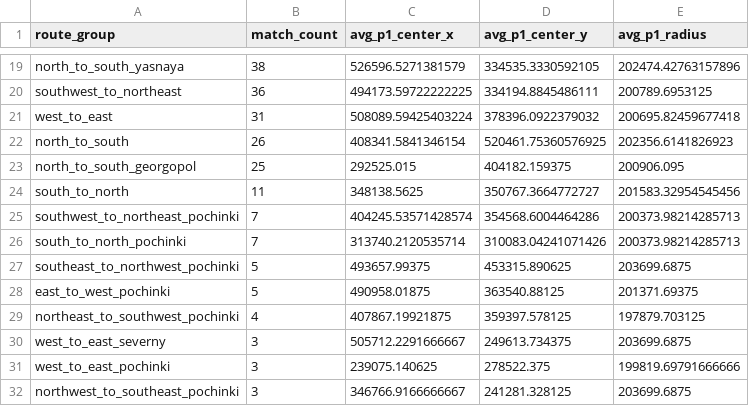
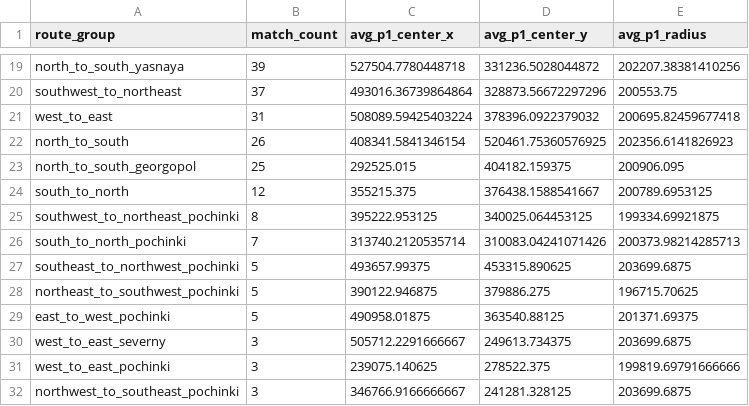
Before and after one commit to YeopSeung04/PUBG-Erangel-Circle-Predictor, a CSV file: data/processed/route_phase1_summary.csv, drawn as a sheet; only a part is shown, gaps mark what is left out; removed rows and columns are numbered as before the commit, all else as after; the diff covers the shown part only; the diff names each change by its address in the sheet, - before the commit and + after, or states it on an @@ line.

```diff
--- a/data/processed/route_phase1_summary.csv
+++ b/data/processed/route_phase1_summary.csv
-B19 (match_count): 38
+B19 (match_count): 39
-C19 (avg_p1_center_x): 526596.5271381579
+C19 (avg_p1_center_x): 527504.7780448718
-D19 (avg_p1_center_y): 334535.3330592105
+D19 (avg_p1_center_y): 331236.5028044872
-E19 (avg_p1_radius): 202474.42763157896
+E19 (avg_p1_radius): 202207.38381410256
-B20 (match_count): 36
+B20 (match_count): 37
-C20 (avg_p1_center_x): 494173.59722222225
+C20 (avg_p1_center_x): 493016.36739864864
-D20 (avg_p1_center_y): 334194.8845486111
+D20 (avg_p1_center_y): 328873.56672297296
-E20 (avg_p1_radius): 200789.6953125
+E20 (avg_p1_radius): 200553.75
-B24 (match_count): 11
+B24 (match_count): 12
-C24 (avg_p1_center_x): 348138.5625
+C24 (avg_p1_center_x): 355215.375
-D24 (avg_p1_center_y): 350767.3664772727
+D24 (avg_p1_center_y): 376438.1588541667
-E24 (avg_p1_radius): 201583.32954545456
+E24 (avg_p1_radius): 200789.6953125
-B25 (match_count): 7
+B25 (match_count): 8
-C25 (avg_p1_center_x): 404245.53571428574
+C25 (avg_p1_center_x): 395222.953125
-D25 (avg_p1_center_y): 354568.6004464286
+D25 (avg_p1_center_y): 340025.064453125
-E25 (avg_p1_radius): 200373.98214285713
+E25 (avg_p1_radius): 199334.69921875
+row 28: northeast_to_southwest_pochinki | 5 | 390122.946875 | 379886.275 | 196715.70625
-row 29: northeast_to_southwest_pochinki | 4 | 407867.19921875 | 359397.578125 | 197879.703125
```
Also changed, not shown: 64 edited cells elsewhere in this file, 5 other files.
